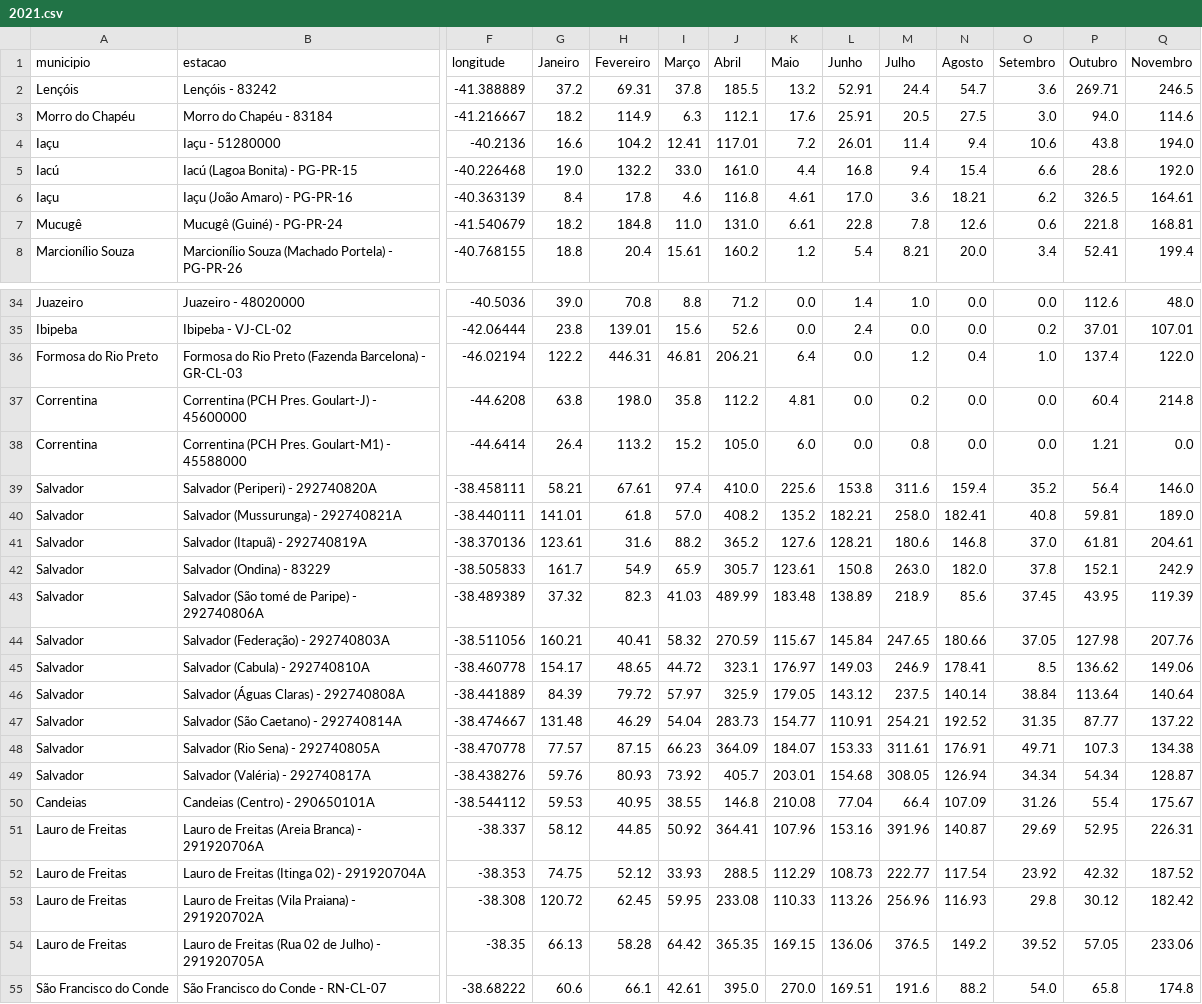
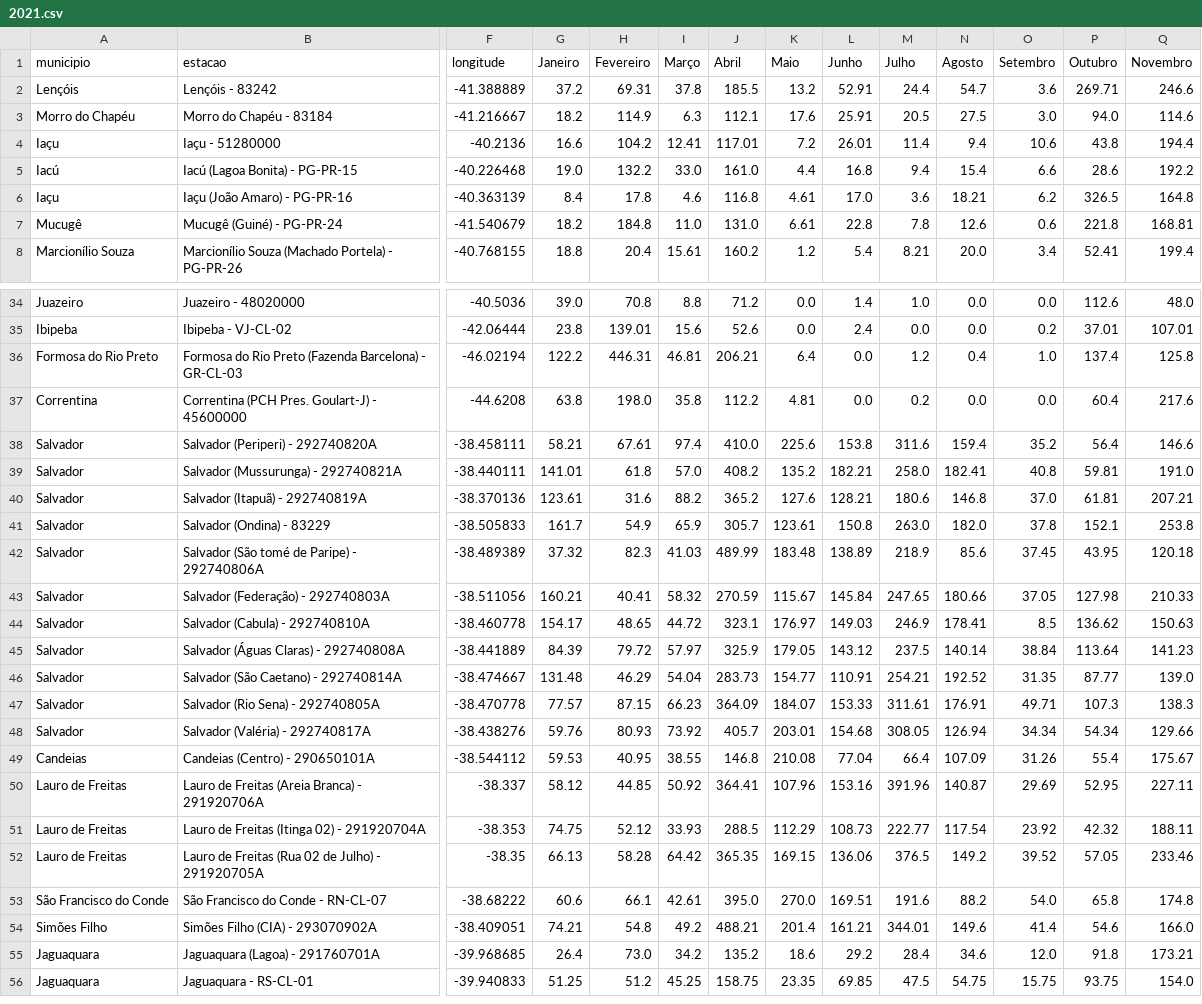
Before and after one commit to SantiagoAmaral/monitoramento1, a CSV file: dados/mensal/2021.csv, drawn as a sheet; only a part is shown, gaps mark what is left out; the shorter side is filled out with more unchanged rows; removed rows and columns are numbered as before the commit, all else as after; rows hold the shown columns only; the diff covers the shown part only; the diff names each change by its address in the sheet, - before the commit and + after, or states it on an @@ line.

Commit message:
Add files via upload

```diff
--- a/dados/mensal/2021.csv
+++ b/dados/mensal/2021.csv
-Q2 (Novembro): 246.5
+Q2 (Novembro): 246.6
-Q4 (Novembro): 194.0
+Q4 (Novembro): 194.4
-Q5 (Novembro): 192.0
+Q5 (Novembro): 192.2
-Q6 (Novembro): 164.61
+Q6 (Novembro): 164.8
-Q36 (Novembro): 122.0
+Q36 (Novembro): 125.8
-Q37 (Novembro): 214.8
+Q37 (Novembro): 217.6
-row 38: Correntina | Correntina (PCH Pres. Goulart-M1) - 45588000 | -44.6414 | 26.4 | 113.2 | 15.2 | 105.0 | 6.0 | 0.0 | 0.8 | 0.0 | 0.0 | 1.21 | 0.0
-Q38 (Novembro): 146.0
+Q38 (Novembro): 146.6
-Q39 (Novembro): 189.0
+Q39 (Novembro): 191.0
-Q40 (Novembro): 204.61
+Q40 (Novembro): 207.21
-Q41 (Novembro): 242.9
+Q41 (Novembro): 253.8
-Q42 (Novembro): 119.39
+Q42 (Novembro): 120.18
-Q43 (Novembro): 207.76
+Q43 (Novembro): 210.33
-Q44 (Novembro): 149.06
+Q44 (Novembro): 150.63
-Q45 (Novembro): 140.64
+Q45 (Novembro): 141.23
-Q46 (Novembro): 137.22
+Q46 (Novembro): 139.0
-Q47 (Novembro): 134.38
+Q47 (Novembro): 138.3
-Q48 (Novembro): 128.87
+Q48 (Novembro): 129.66
-Q50 (Novembro): 226.31
+Q50 (Novembro): 227.11
-Q51 (Novembro): 187.52
+Q51 (Novembro): 188.11
-row 53: Lauro de Freitas | Lauro de Freitas (Vila Praiana) - 291920702A | -38.308 | 120.72 | 62.45 | 59.95 | 233.08 | 110.33 | 113.26 | 256.96 | 116.93 | 29.8 | 30.12 | 182.42
-Q52 (Novembro): 233.06
+Q52 (Novembro): 233.46
```
Also changed, not shown: 20 edited cells elsewhere in this file.
